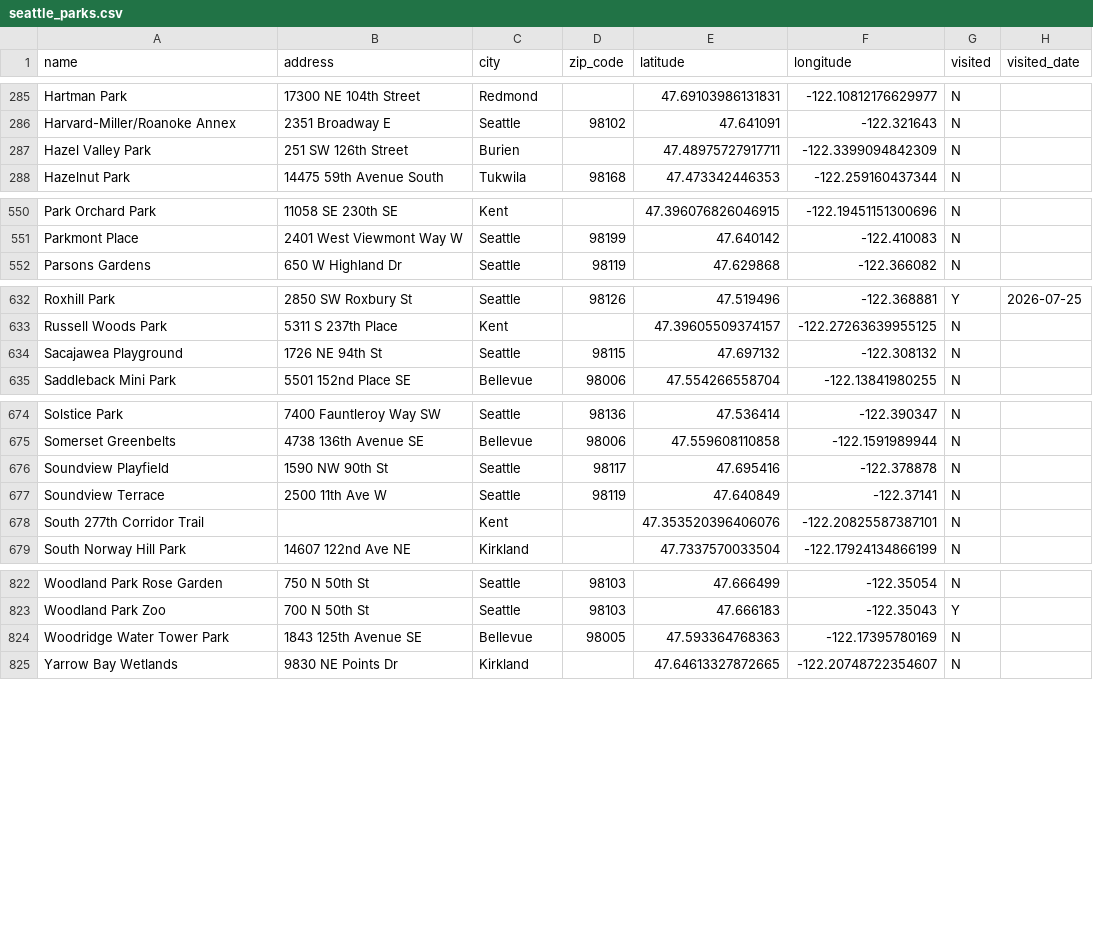
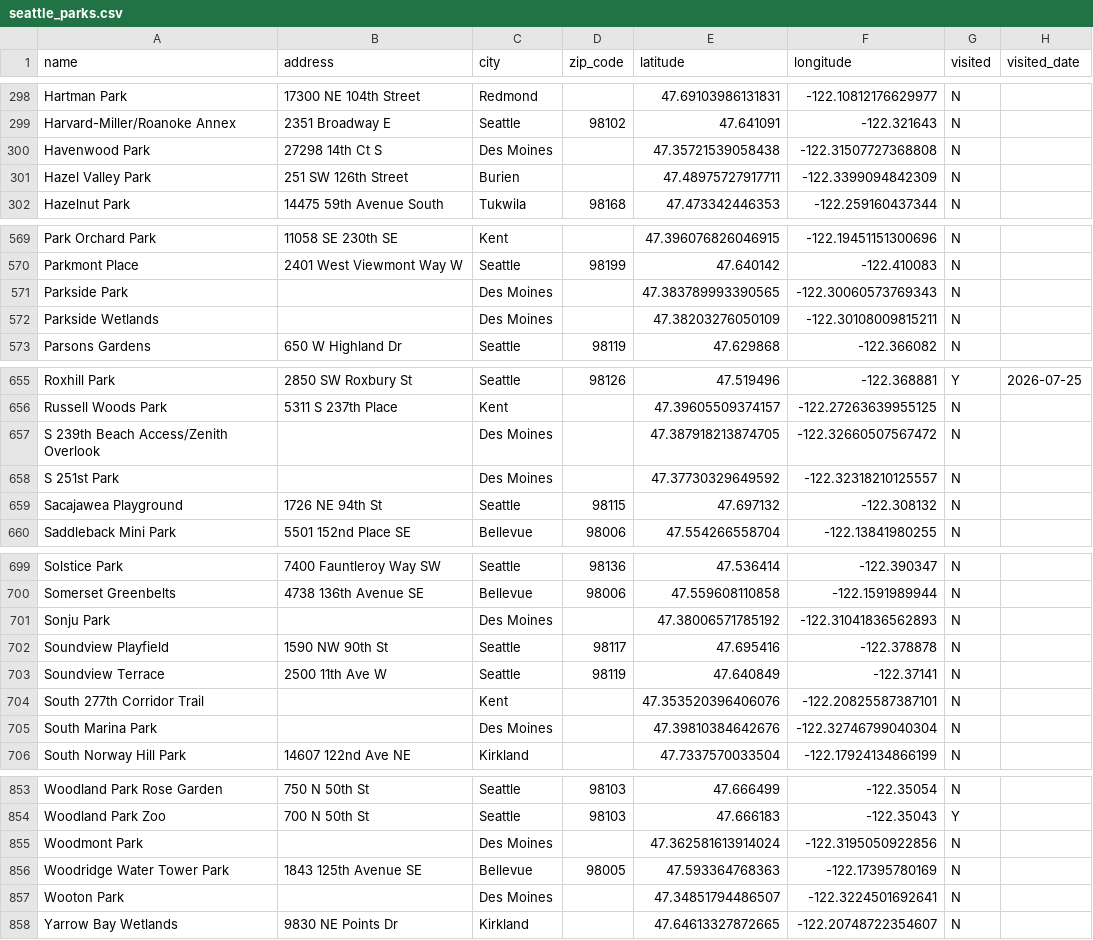
Before and after one commit to lythronaxargestes/lythronaxargestes.github.io, a CSV file: seattleparks/seattle_parks.csv, drawn as a sheet; only a part is shown, gaps mark what is left out; the diff covers the shown part only.

Commit message:
Add Des Moines

```diff
--- a/seattleparks/seattle_parks.csv
+++ b/seattleparks/seattle_parks.csv
@@ -286,2 +299,3 @@ Hartman Park,17300 NE 104th Street,Redmond,,47.69103986131831,-122.1081217662997
 Harvard-Miller/Roanoke Annex,2351 Broadway E,Seattle,98102,47.641091,-122.321643,N,
+Havenwood Park,27298 14th Ct S,Des Moines,,47.35721539058438,-122.31507727368808,N,
 Hazel Valley Park,251 SW 126th Street,Burien,,47.48975727917711,-122.3399094842309,N,
@@ -551,2 +570,4 @@ Park Orchard Park,11058 SE 230th SE,Kent,,47.396076826046915,-122.19451151300696
 Parkmont Place,2401 West Viewmont Way W,Seattle,98199,47.640142,-122.410083,N,
+Parkside Park,,Des Moines,,47.383789993390565,-122.30060573769343,N,
+Parkside Wetlands,,Des Moines,,47.38203276050109,-122.30108009815211,N,
 Parsons Gardens,650 W Highland Dr,Seattle,98119,47.629868,-122.366082,N,
@@ -633,2 +656,4 @@ Roxhill Park,2850 SW Roxbury St,Seattle,98126,47.519496,-122.368881,Y,2026-07-25
 Russell Woods Park,5311 S 237th Place,Kent,,47.39605509374157,-122.27263639955125,N,
+S 239th Beach Access/Zenith Overlook,,Des Moines,,47.387918213874705,-122.32660507567472,N,
+S 251st Park,,Des Moines,,47.37730329649592,-122.32318210125557,N,
 Sacajawea Playground,1726 NE 94th St,Seattle,98115,47.697132,-122.308132,N,
@@ -675,2 +700,3 @@ Solstice Park,7400 Fauntleroy Way SW,Seattle,98136,47.536414,-122.390347,N,
 Somerset Greenbelts,4738 136th Avenue SE,Bellevue,98006,47.559608110858,-122.1591989944,N,
+Sonju Park,,Des Moines,,47.38006571785192,-122.31041836562893,N,
 Soundview Playfield,1590 NW 90th St,Seattle,98117,47.695416,-122.378878,N,
@@ -678,2 +704,3 @@ Soundview Terrace,2500 11th Ave W,Seattle,98119,47.640849,-122.37141,N,
 South 277th Corridor Trail,,Kent,,47.353520396406076,-122.20825587387101,N,
+South Marina Park,,Des Moines,,47.39810384642676,-122.32746799040304,N,
 South Norway Hill Park,14607 122nd Ave NE,Kirkland,,47.7337570033504,-122.17924134866199,N,
@@ -823,3 +854,5 @@ Woodland Park Rose Garden,750 N 50th St,Seattle,98103,47.666499,-122.35054,N,
 Woodland Park Zoo,700 N 50th St,Seattle,98103,47.666183,-122.35043,Y,
+Woodmont Park,,Des Moines,,47.362581613914024,-122.3195050922856,N,
 Woodridge Water Tower Park,1843 125th Avenue SE,Bellevue,98005,47.593364768363,-122.17395780169,N,
+Wooton Park,,Des Moines,,47.34851794486507,-122.3224501692641,N,
 Yarrow Bay Wetlands,9830 NE Points Dr,Kirkland,,47.64613327872665,-122.20748722354607,N,
```
Also changed, not shown: 24 added rows elsewhere in this file, 2 other files.
